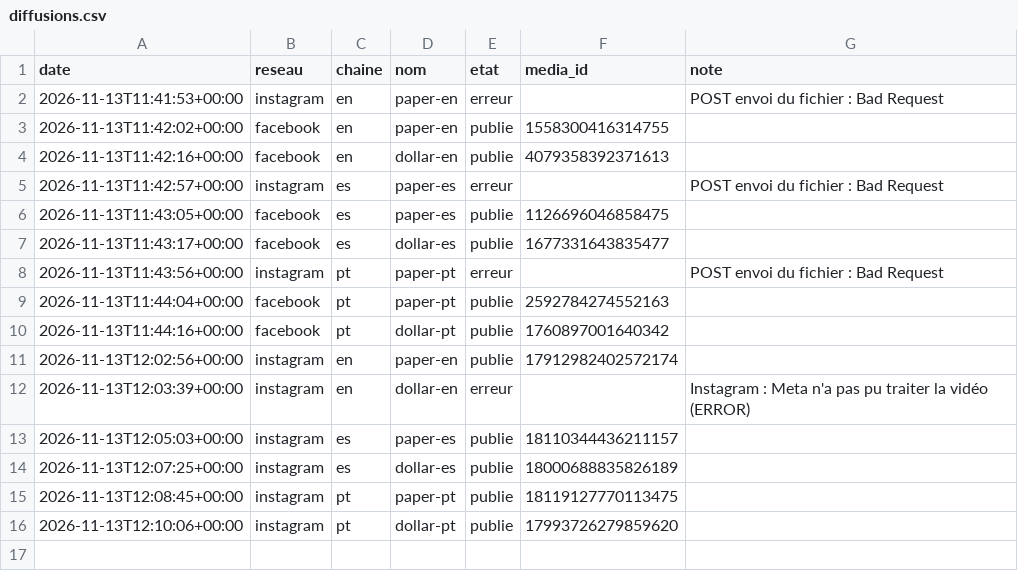
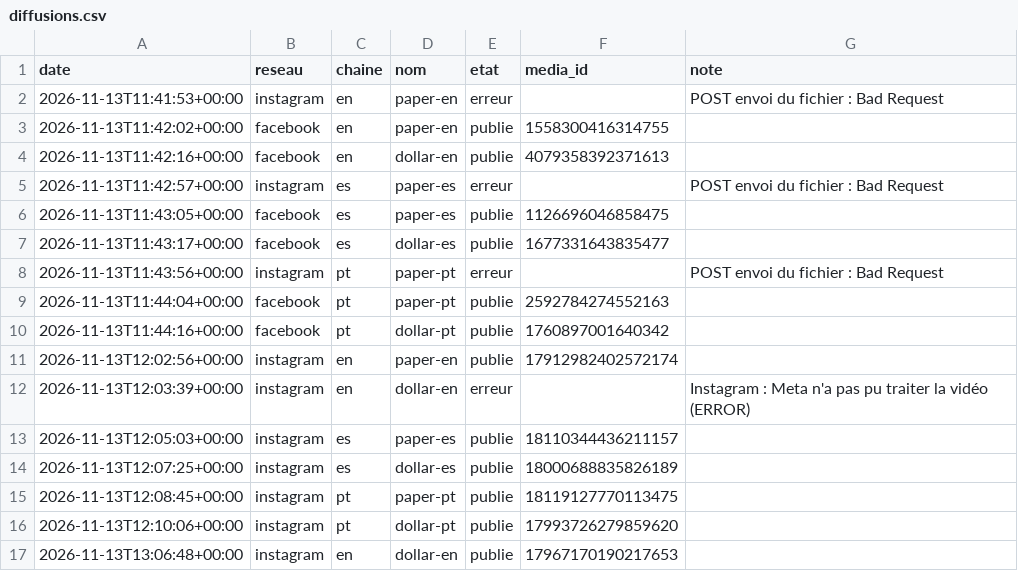
Before and after one commit to sueurhocqjules-droid/agence, a CSV file: registre/diffusions.csv, drawn as a sheet.

```diff
--- a/registre/diffusions.csv
+++ b/registre/diffusions.csv
@@ -16 +16,2 @@ date,reseau,chaine,nom,etat,media_id,note
 2026-11-13T12:10:06+00:00,instagram,pt,dollar-pt,publie,17993726279859620,
+2026-11-13T13:06:48+00:00,instagram,en,dollar-en,publie,17967170190217653,
```
Also changed, not shown: registre/couts.csv, 7 other files.
